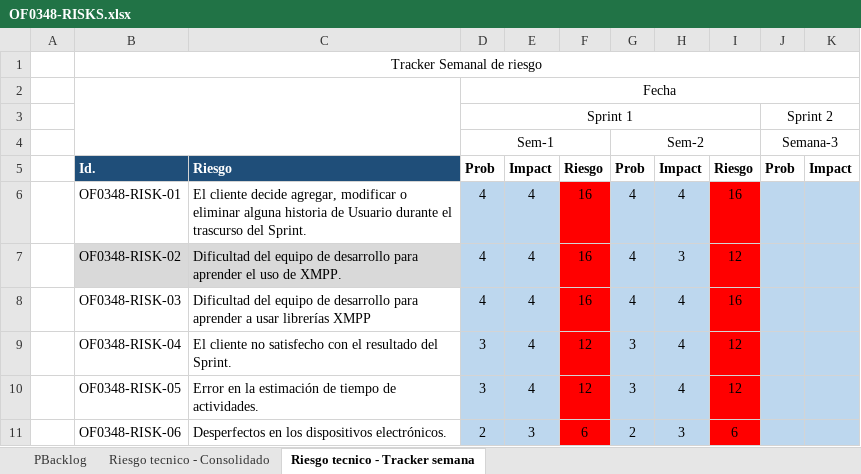
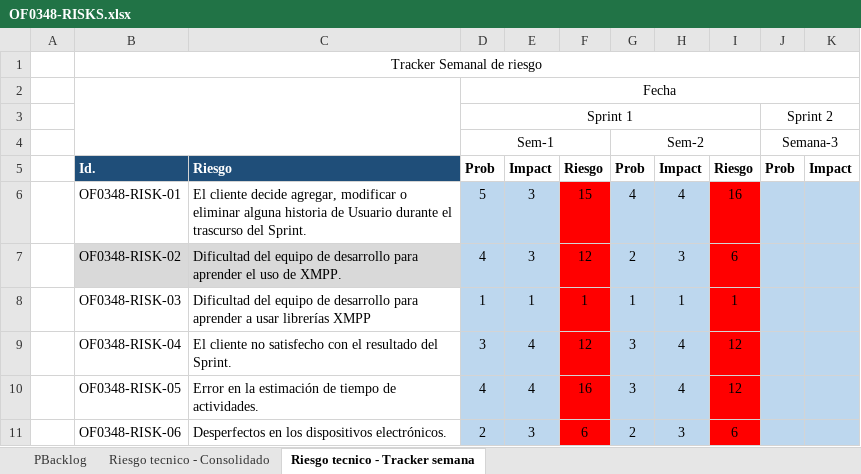
Before and after one commit to MarceloAros/OF0348-Docs, an Excel workbook: OF0348-RISKS.xlsx, sheet Riesgo tecnico - Tracker semana, drawn as a sheet; only a part is shown; values as stored, in another font and other column widths than the file's, no borders; charts and pictures and conditional formats not drawn; the diff names each change by its address in the sheet, - before the commit and + after, or states it on an @@ line.

```diff
--- a/OF0348-RISKS.xlsx (sheet Riesgo tecnico - Tracker semana)
+++ b/OF0348-RISKS.xlsx (sheet Riesgo tecnico - Tracker semana)
-D6: 4
+D6: 5
-E6:E7: 4
+E6:E7: 3
-F6: 16
+F6: 15
-F7: 16
+F7: 12
-G7: 4
+G7: 2
-I7: 12
+I7: 6
-D8: 4
+D8: 1
-E8: 4
+E8: 1
-F8: 16
+F8: 1
-G8: 4
+G8: 1
-H8: 4
+H8: 1
-I8: 16
+I8: 1
-D10: 3
+D10: 4
-F10: 12
+F10: 16
```
Also changed, not shown: sheet PBacklog, charts or pictures, 5 other files.
